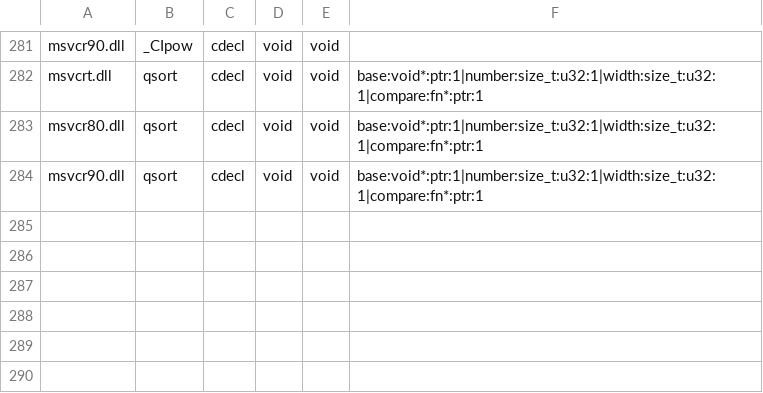
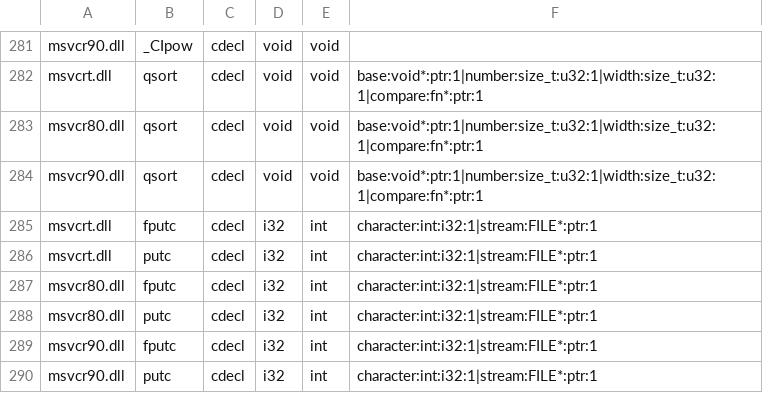
Before and after one commit to hitode-project/hitode, a TSV file: data/abi/crt-input.tsv, drawn as a sheet; only a part is shown, gaps mark what is left out; the diff names each change by its address in the sheet, - before the commit and + after, or states it on an @@ line.

```diff
--- a/data/abi/crt-input.tsv
+++ b/data/abi/crt-input.tsv
+row 285: msvcrt.dll | fputc | cdecl | i32 | int | character:int:i32:1|stream:FILE*:ptr:1
+row 286: msvcrt.dll | putc | cdecl | i32 | int | character:int:i32:1|stream:FILE*:ptr:1
+row 287: msvcr80.dll | fputc | cdecl | i32 | int | character:int:i32:1|stream:FILE*:ptr:1
+row 288: msvcr80.dll | putc | cdecl | i32 | int | character:int:i32:1|stream:FILE*:ptr:1
+row 289: msvcr90.dll | fputc | cdecl | i32 | int | character:int:i32:1|stream:FILE*:ptr:1
+row 290: msvcr90.dll | putc | cdecl | i32 | int | character:int:i32:1|stream:FILE*:ptr:1
```
Also changed, not shown: 4 other files.
